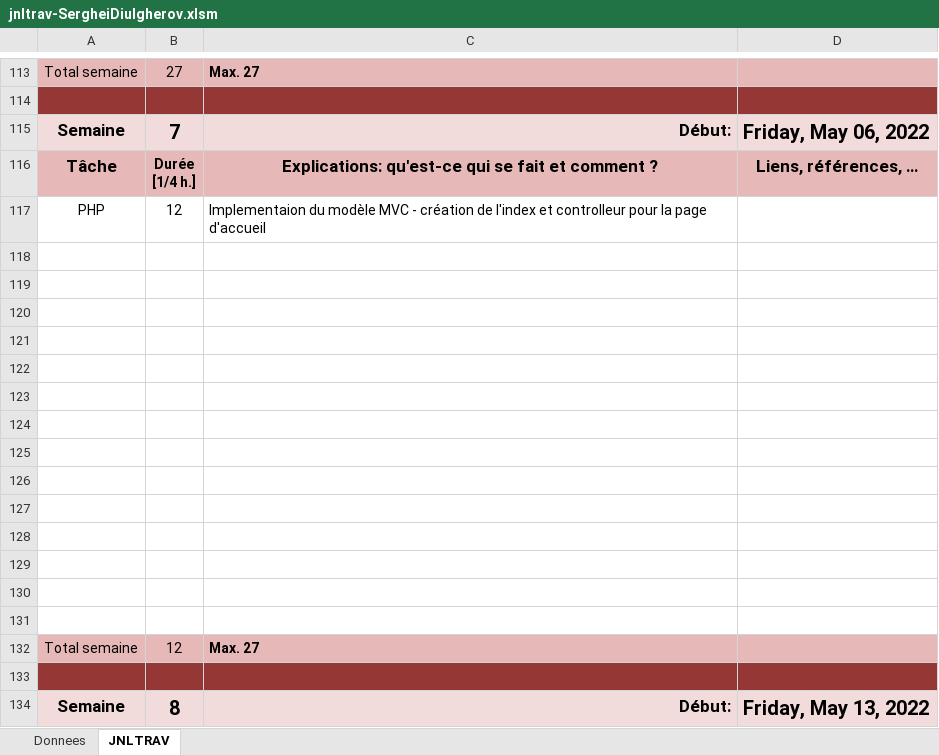
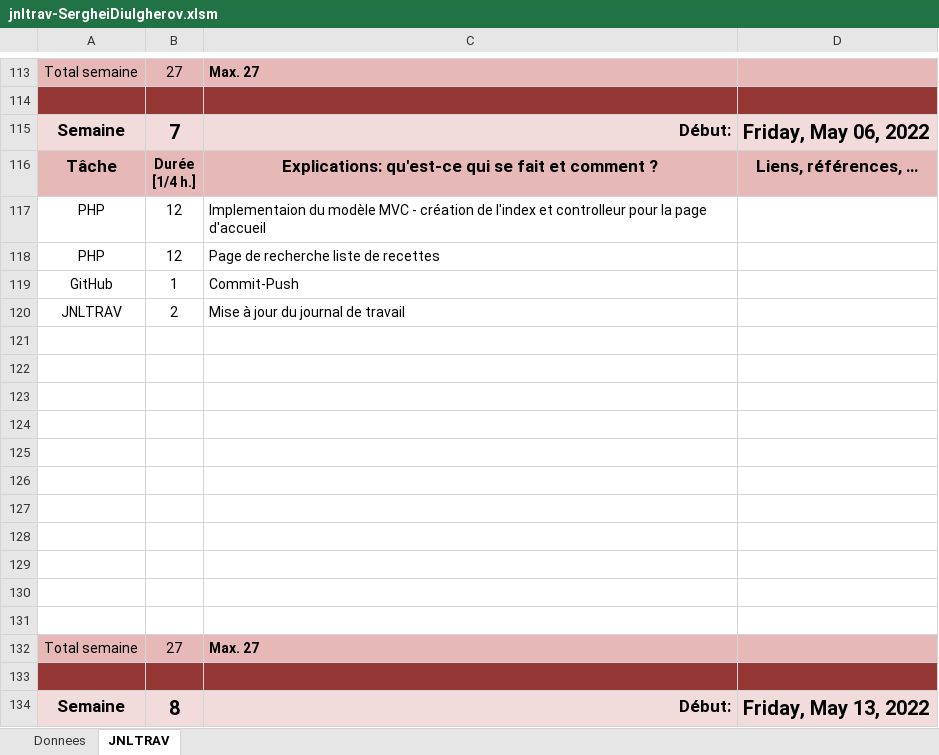
Before and after one commit to Bnopp/P_Web2_Recettes, an Excel workbook: documents/jnltrav-SergheiDiulgherov.xlsm, sheet JNLTRAV, drawn as a sheet; only a part is shown, gaps mark what is left out; values as stored, in another font and other column widths than the file's, no borders; charts and pictures not drawn; removed rows and columns are numbered as before the commit, all else as after; the diff names each change by its address in the sheet, - before the commit and + after, or states it on an @@ line.

```diff
--- a/documents/jnltrav-SergheiDiulgherov.xlsm (sheet JNLTRAV)
+++ b/documents/jnltrav-SergheiDiulgherov.xlsm (sheet JNLTRAV)
+row 118: PHP | 12 | Page de recherche liste de recettes
+row 119: GitHub | 1 | Commit-Push
+row 120: JNLTRAV | 2 | Mise à jour du journal de travail
-row 129: (empty)
-row 130: (empty)
-row 131: (empty)
-B132: 12
+B132: 27
```
Also changed, not shown: charts or pictures, 19 other files.
